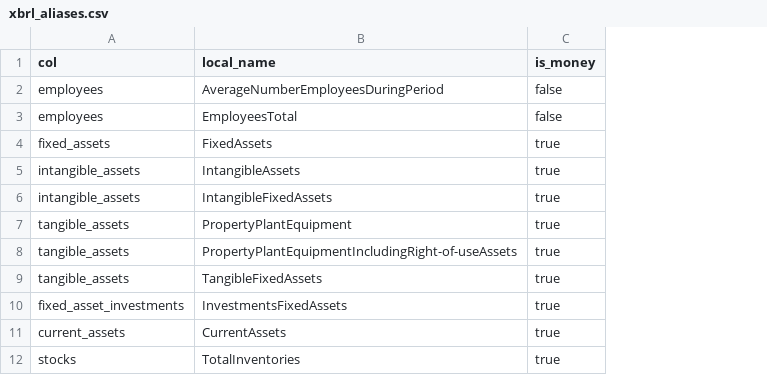
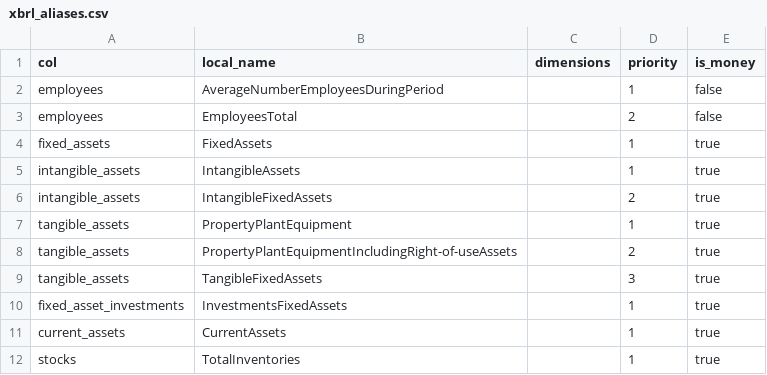
Before and after one commit to mrbrianevans/companies-catalogue, a CSV file: lakehouse/xbrl_aliases.csv, drawn as a sheet; only a part is shown; the diff covers the shown part only; the diff names each change by its address in the sheet, - before the commit and + after, or states it on an @@ line.

Commit message:
Support dimensioned concepts
Like creditors

```diff
--- a/lakehouse/xbrl_aliases.csv
+++ b/lakehouse/xbrl_aliases.csv
+column C (dimensions), empty
+column D (priority), rows 2-12: 1 | 2 | 1 | 1 | 2 | 1 | 2 | 3 | 1 | 1 | 1
```
Also changed, not shown: 11 added rows elsewhere in this file, 2 other files.
